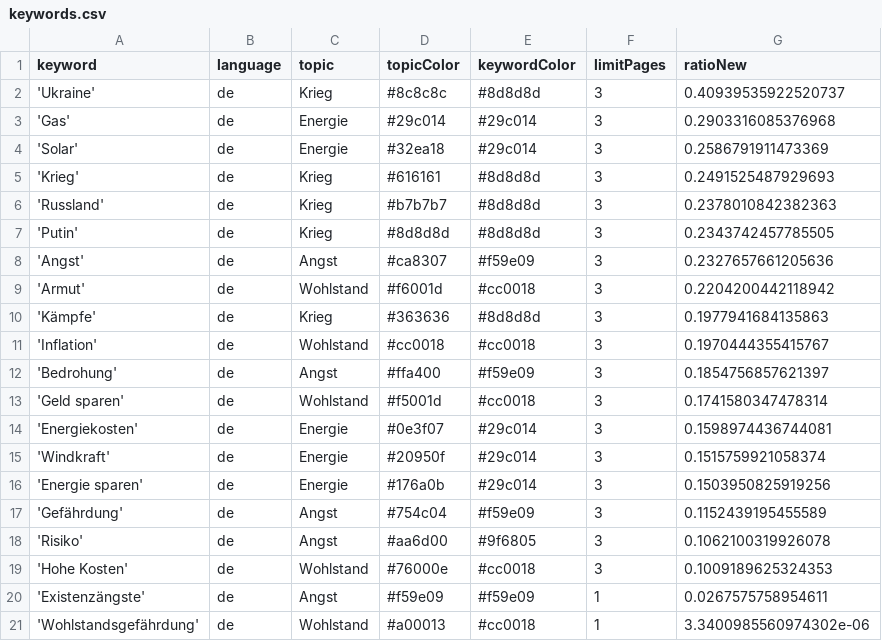
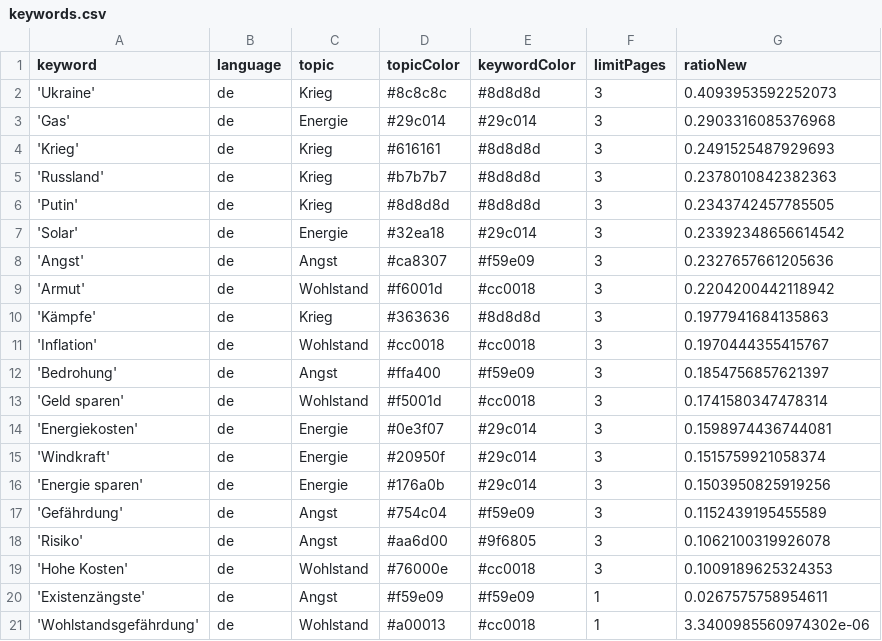
Before and after one commit to tg-news/winterIsComing2, a CSV file: keywords.csv, drawn as a sheet.

```diff
--- a/keywords.csv
+++ b/keywords.csv
@@ -1,5 +1,4 @@
 keyword,language,topic,topicColor,keywordColor,limitPages,ratioNew
-'Ukraine',de,Krieg,#8c8c8c,#8d8d8d,3,0.40939535922520737
+'Ukraine',de,Krieg,#8c8c8c,#8d8d8d,3,0.4093953592252073
 'Gas',de,Energie,#29c014,#29c014,3,0.2903316085376968
-'Solar',de,Energie,#32ea18,#29c014,3,0.2586791911473369
 'Krieg',de,Krieg,#616161,#8d8d8d,3,0.2491525487929693
@@ -7,2 +6,3 @@ keyword,language,topic,topicColor,keywordColor,limitPages,ratioNew
 'Putin',de,Krieg,#8d8d8d,#8d8d8d,3,0.2343742457785505
+'Solar',de,Energie,#32ea18,#29c014,3,0.23392348656614542
 'Angst',de,Angst,#ca8307,#f59e09,3,0.2327657661205636
```
Also changed, not shown: csv/news_2024_04.csv, csv/news_2024_05.csv.
